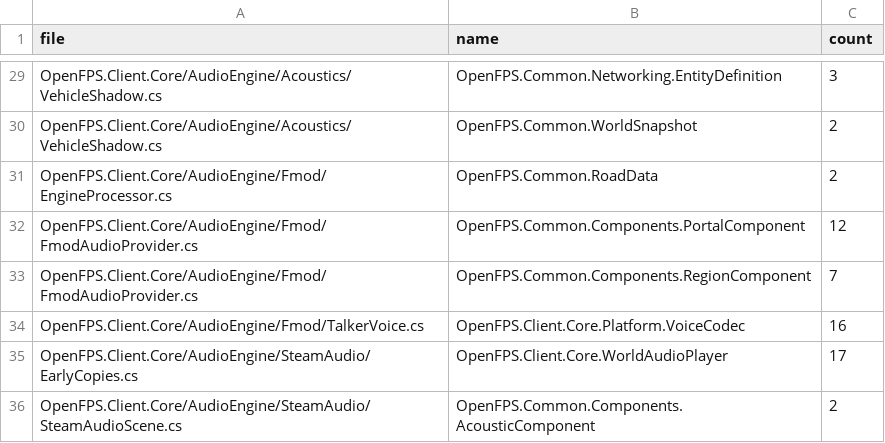
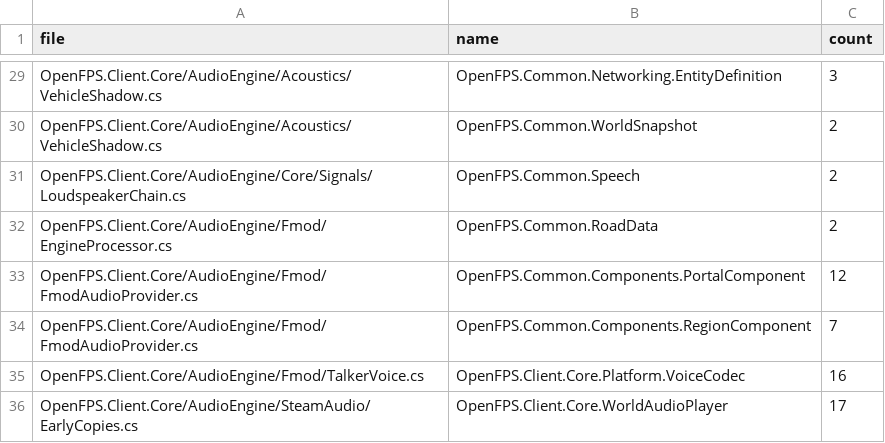
Before and after one commit to churst90/open-fps, a TSV file: OpenFPS.Tests/LibraryBoundary/allowed.tsv, drawn as a sheet; only a part is shown, gaps mark what is left out; the shorter side is filled out with more unchanged rows; the diff names each change by its address in the sheet, - before the commit and + after, or states it on an @@ line.

```diff
--- a/OpenFPS.Tests/LibraryBoundary/allowed.tsv
+++ b/OpenFPS.Tests/LibraryBoundary/allowed.tsv
+row 31: OpenFPS.Client.Core/AudioEngine/Core/Signals/LoudspeakerChain.cs | OpenFPS.Common.Speech | 2
```
Also changed, not shown: OpenFPS.Tests/LibraryBoundary/files.tsv, 29 other files.
